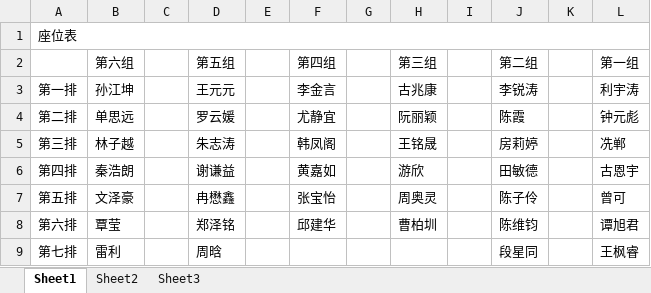
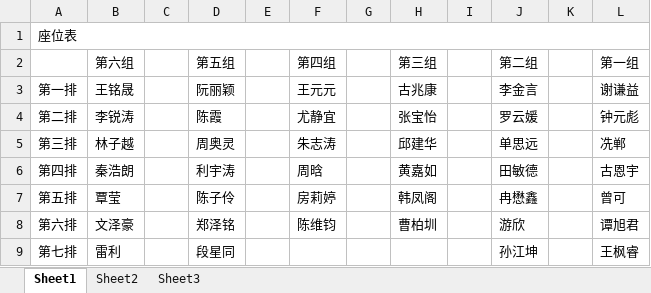
Before and after one commit to CuberQAQ/ChaosSystemCore, an Excel workbook: result.xlsx, sheet Sheet1, drawn as a sheet; values as stored, in another font and other column widths than the file's, no borders; the diff names each change by its address in the sheet, - before the commit and + after, or states it on an @@ line.

```diff
--- a/result.xlsx (sheet Sheet1)
+++ b/result.xlsx (sheet Sheet1)
-B3 (第六组): 孙江坤
+B3 (第六组): 王铭晟
-D3 (第五组): 王元元
+D3 (第五组): 阮丽颖
-F3 (第四组): 李金言
+F3 (第四组): 王元元
-J3 (第二组): 李锐涛
+J3 (第二组): 李金言
-L3 (第一组): 利宇涛
+L3 (第一组): 谢谦益
-B4 (第六组): 单思远
+B4 (第六组): 李锐涛
-D4 (第五组): 罗云媛
+D4 (第五组): 陈霞
-H4 (第三组): 阮丽颖
+H4 (第三组): 张宝怡
-J4 (第二组): 陈霞
+J4 (第二组): 罗云媛
-D5 (第五组): 朱志涛
+D5 (第五组): 周奥灵
-F5 (第四组): 韩凤阁
+F5 (第四组): 朱志涛
-H5 (第三组): 王铭晟
+H5 (第三组): 邱建华
-J5 (第二组): 房莉婷
+J5 (第二组): 单思远
-D6 (第五组): 谢谦益
+D6 (第五组): 利宇涛
-F6 (第四组): 黄嘉如
+F6 (第四组): 周晗
-H6 (第三组): 游欣
+H6 (第三组): 黄嘉如
-B7 (第六组): 文泽豪
+B7 (第六组): 覃莹
-D7 (第五组): 冉懋鑫
+D7 (第五组): 陈子伶
-F7 (第四组): 张宝怡
+F7 (第四组): 房莉婷
-H7 (第三组): 周奥灵
+H7 (第三组): 韩凤阁
-J7 (第二组): 陈子伶
+J7 (第二组): 冉懋鑫
-B8 (第六组): 覃莹
+B8 (第六组): 文泽豪
-F8 (第四组): 邱建华
+F8 (第四组): 陈维钧
-J8 (第二组): 陈维钧
+J8 (第二组): 游欣
-D9 (第五组): 周晗
+D9 (第五组): 段星同
-J9 (第二组): 段星同
+J9 (第二组): 孙江坤
```
Also changed, not shown: 1 other file.
